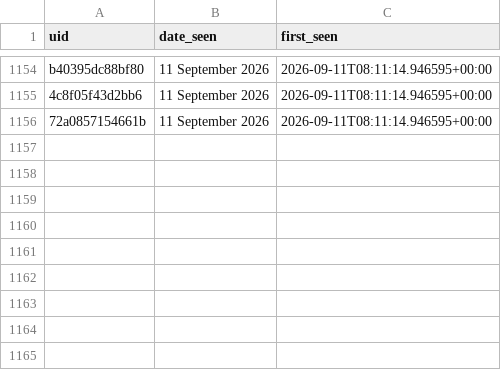
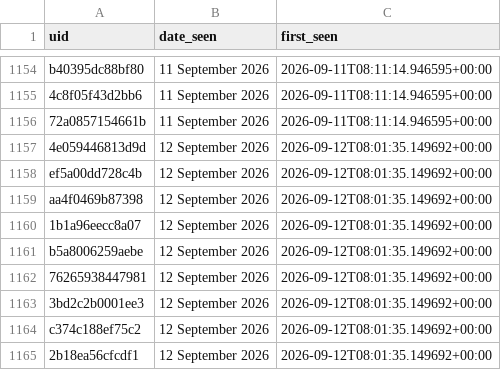
Before and after one commit to anannya-pramank/Daily-Web-Scraper, a CSV file: Historical_Matches.csv, drawn as a sheet; only a part is shown, gaps mark what is left out.

```diff
--- a/Historical_Matches.csv
+++ b/Historical_Matches.csv
@@ -1156 +1156,10 @@ b40395dc88bf80,11 September 2026,2026-09-11T08:11:14.946595+00:00
 72a0857154661b,11 September 2026,2026-09-11T08:11:14.946595+00:00
+4e059446813d9d,12 September 2026,2026-09-12T08:01:35.149692+00:00
+ef5a00dd728c4b,12 September 2026,2026-09-12T08:01:35.149692+00:00
+aa4f0469b87398,12 September 2026,2026-09-12T08:01:35.149692+00:00
+1b1a96eecc8a07,12 September 2026,2026-09-12T08:01:35.149692+00:00
+b5a8006259aebe,12 September 2026,2026-09-12T08:01:35.149692+00:00
+76265938447981,12 September 2026,2026-09-12T08:01:35.149692+00:00
+3bd2c2b0001ee3,12 September 2026,2026-09-12T08:01:35.149692+00:00
+c374c188ef75c2,12 September 2026,2026-09-12T08:01:35.149692+00:00
+2b18ea56cfcdf1,12 September 2026,2026-09-12T08:01:35.149692+00:00
```
Also changed, not shown: 1 other file.
